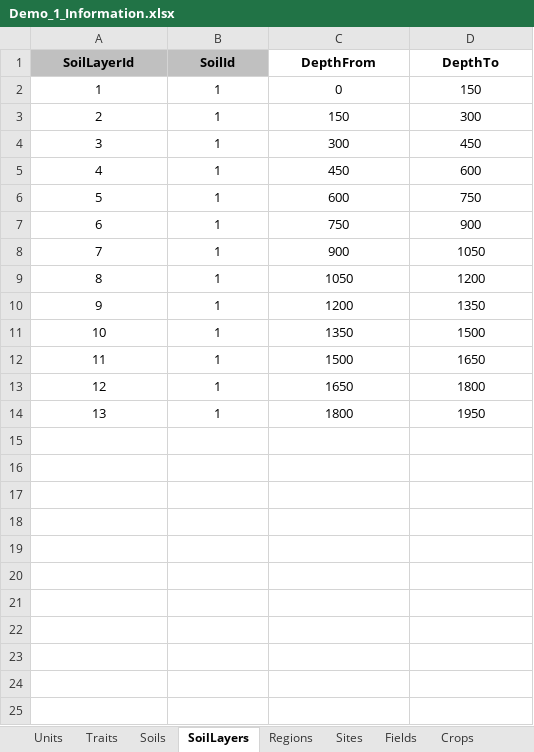
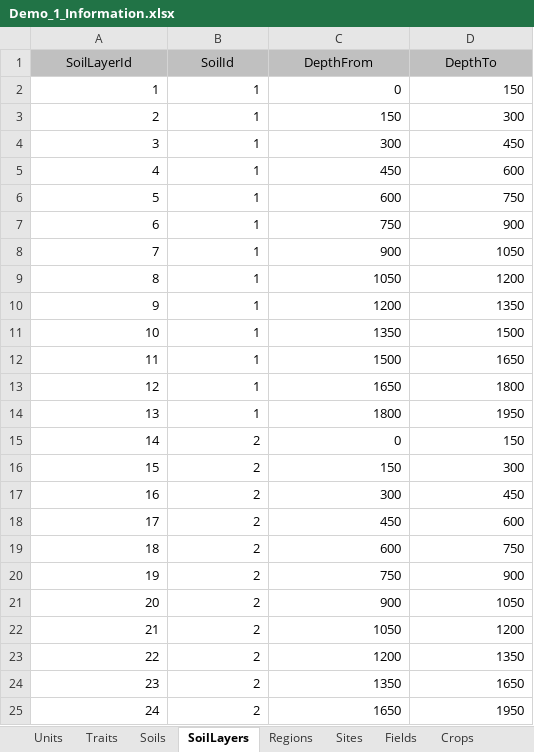
Before and after one commit to QAAFI/REMS2020, an Excel workbook: DataFiles/Demo_1_Information.xlsx, sheet SoilLayers, drawn as a sheet; values as stored, in another font and other column widths than the file's, no borders; the diff names each change by its address in the sheet, - before the commit and + after, or states it on an @@ line.

```diff
--- a/DataFiles/Demo_1_Information.xlsx (sheet SoilLayers)
+++ b/DataFiles/Demo_1_Information.xlsx (sheet SoilLayers)
-A1:D1 bold: on
+A1:D1 bold: off
-C1:D1 fill: none
+C1:D1 fill: #C0C0C0
-A2:D14 alignment: center
+A2:D14 alignment: right
+row 15: 14 | 2 | 0 | 150
+row 16: 15 | 2 | 150 | 300
+row 17: 16 | 2 | 300 | 450
+row 18: 17 | 2 | 450 | 600
+row 19: 18 | 2 | 600 | 750
+row 20: 19 | 2 | 750 | 900
+row 21: 20 | 2 | 900 | 1050
+row 22: 21 | 2 | 1050 | 1200
+row 23: 22 | 2 | 1200 | 1350
+row 24: 23 | 2 | 1350 | 1650
+row 25: 24 | 2 | 1650 | 1950
```
Also changed, not shown: sheet Traits, sheet Units, 3 other files.
